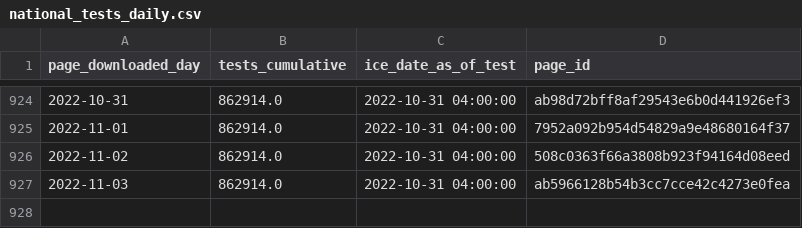
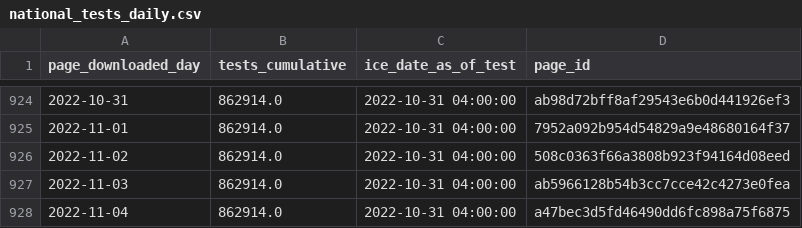
Before and after one commit to vera-institute/ice-detention-covid, a CSV file: data_daily/national_tests_daily.csv, drawn as a sheet; only a part is shown, gaps mark what is left out; the diff names each change by its address in the sheet, - before the commit and + after, or states it on an @@ line.

```diff
--- a/data_daily/national_tests_daily.csv
+++ b/data_daily/national_tests_daily.csv
+row 928: 2022-11-04 | 862914.0 | 2022-10-31 04:00:00 | a47bec3d5fd46490dd6fc898a75f6875
```
Also changed, not shown: data_daily/national_cases_daily.csv, data_daily/national_population_daily.csv, 5 other files.
